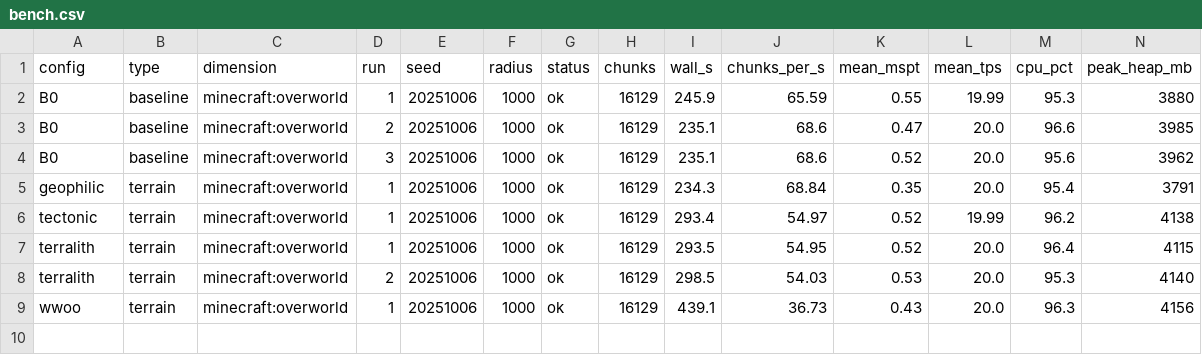
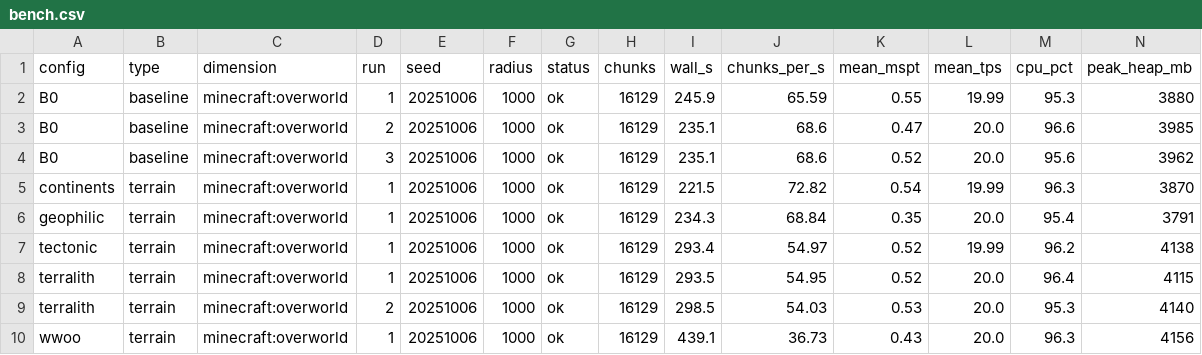
Before and after one commit to Froosty11/metamods, a CSV file: reports/s6-modlist/bench.csv, drawn as a sheet; only a part is shown; rows hold the shown columns only; the diff names each change by its address in the sheet, - before the commit and + after, or states it on an @@ line.

```diff
--- a/reports/s6-modlist/bench.csv
+++ b/reports/s6-modlist/bench.csv
+row 5: continents | terrain | minecraft:overworld | 1 | 20251006 | 1000 | ok | 16129 | 221.5 | 72.82 | 0.54 | 19.99 | 96.3 | 3870
```
Also changed, not shown: 6 other files.
